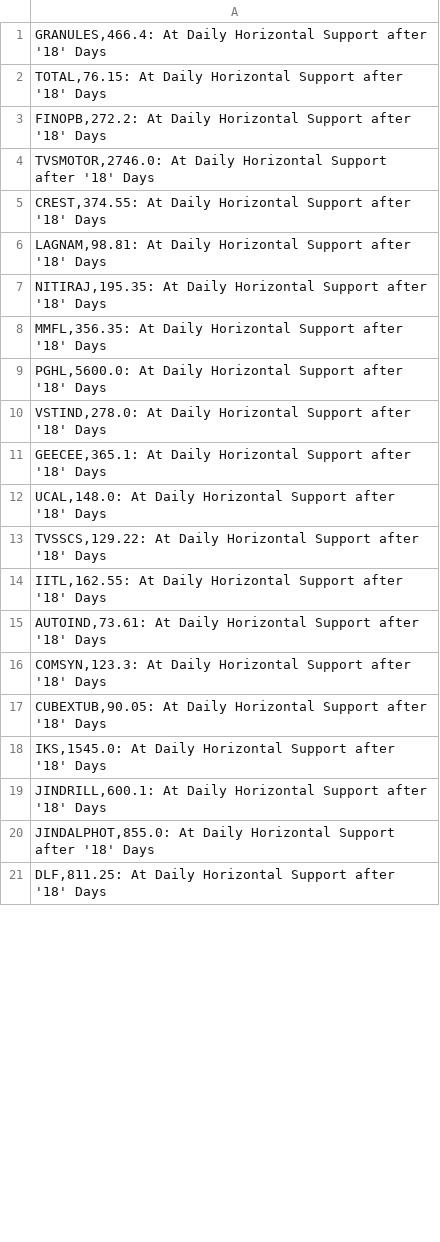
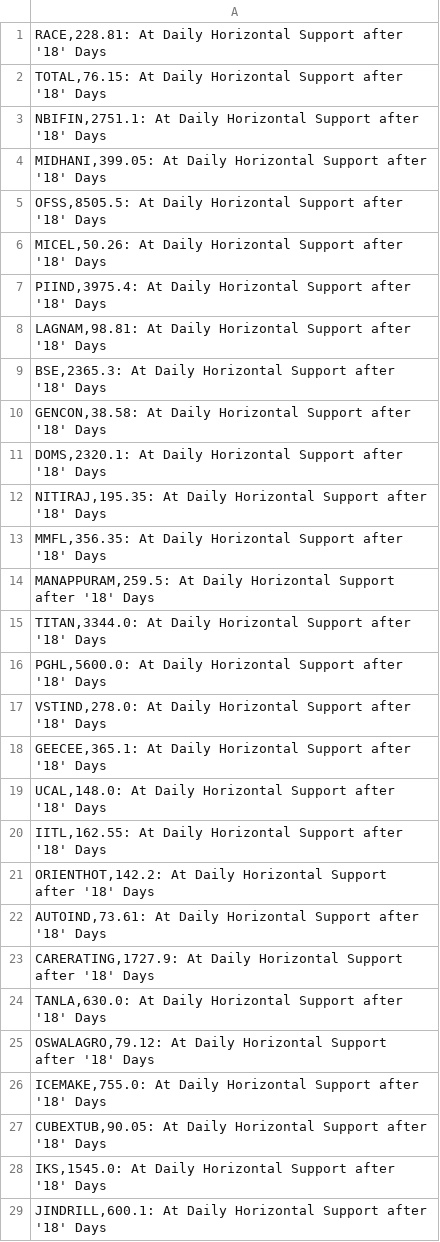
Before and after one commit to vibats/Daily_Notification_Data, a CSV file: Email_Notification_Data/Daily_TimeFrame_Horizontal_Support.csv, drawn as a sheet; only a part is shown; the shorter side is filled out with more unchanged rows; the diff covers the shown part only.

```diff
--- a/Email_Notification_Data/Daily_TimeFrame_Horizontal_Support.csv
+++ b/Email_Notification_Data/Daily_TimeFrame_Horizontal_Support.csv
@@ -1,9 +1,16 @@
-"GRANULES,466.4: At Daily Horizontal Support after '18' Days"
+"RACE,228.81: At Daily Horizontal Support after '18' Days"
 "TOTAL,76.15: At Daily Horizontal Support after '18' Days"
-"FINOPB,272.2: At Daily Horizontal Support after '18' Days"
-"TVSMOTOR,2746.0: At Daily Horizontal Support after '18' Days"
-"CREST,374.55: At Daily Horizontal Support after '18' Days"
+"NBIFIN,2751.1: At Daily Horizontal Support after '18' Days"
+"MIDHANI,399.05: At Daily Horizontal Support after '18' Days"
+"OFSS,8505.5: At Daily Horizontal Support after '18' Days"
+"MICEL,50.26: At Daily Horizontal Support after '18' Days"
+"PIIND,3975.4: At Daily Horizontal Support after '18' Days"
 "LAGNAM,98.81: At Daily Horizontal Support after '18' Days"
+"BSE,2365.3: At Daily Horizontal Support after '18' Days"
+"GENCON,38.58: At Daily Horizontal Support after '18' Days"
+"DOMS,2320.1: At Daily Horizontal Support after '18' Days"
 "NITIRAJ,195.35: At Daily Horizontal Support after '18' Days"
 "MMFL,356.35: At Daily Horizontal Support after '18' Days"
+"MANAPPURAM,259.5: At Daily Horizontal Support after '18' Days"
+"TITAN,3344.0: At Daily Horizontal Support after '18' Days"
 "PGHL,5600.0: At Daily Horizontal Support after '18' Days"
@@ -12,6 +19,9 @@
 "UCAL,148.0: At Daily Horizontal Support after '18' Days"
-"TVSSCS,129.22: At Daily Horizontal Support after '18' Days"
 "IITL,162.55: At Daily Horizontal Support after '18' Days"
+"ORIENTHOT,142.2: At Daily Horizontal Support after '18' Days"
 "AUTOIND,73.61: At Daily Horizontal Support after '18' Days"
-"COMSYN,123.3: At Daily Horizontal Support after '18' Days"
+"CARERATING,1727.9: At Daily Horizontal Support after '18' Days"
+"TANLA,630.0: At Daily Horizontal Support after '18' Days"
+"OSWALAGRO,79.12: At Daily Horizontal Support after '18' Days"
+"ICEMAKE,755.0: At Daily Horizontal Support after '18' Days"
 "CUBEXTUB,90.05: At Daily Horizontal Support after '18' Days"
```
Also changed, not shown: 88 added rows, 23 removed rows and 47 edited cells elsewhere in this file, Email_Notification_Data/Daily_Timeframe_Breakout_Retest.csv, Email_Notification_Data/Weekly_TimeFrame_Horizontal_Support.csv, 1 other file.
